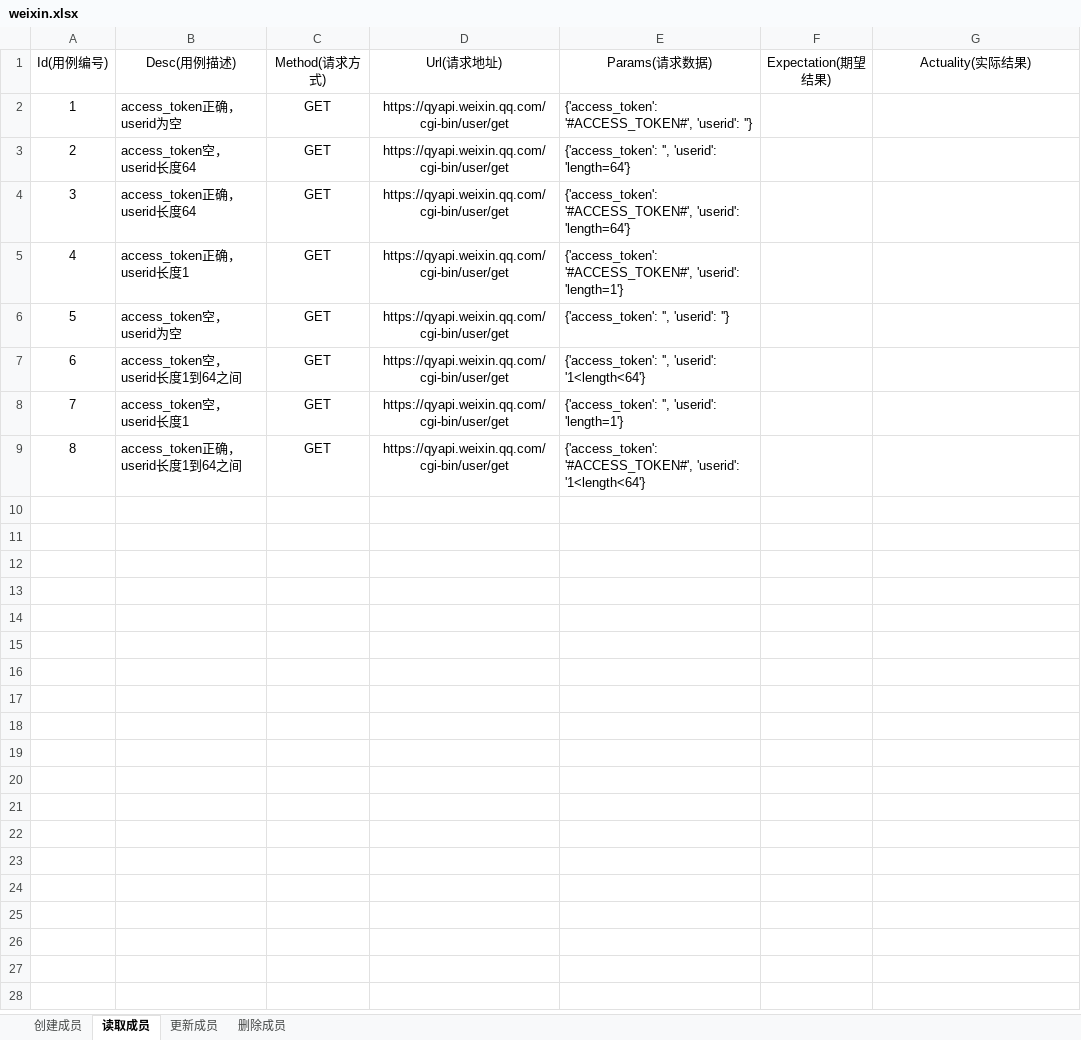
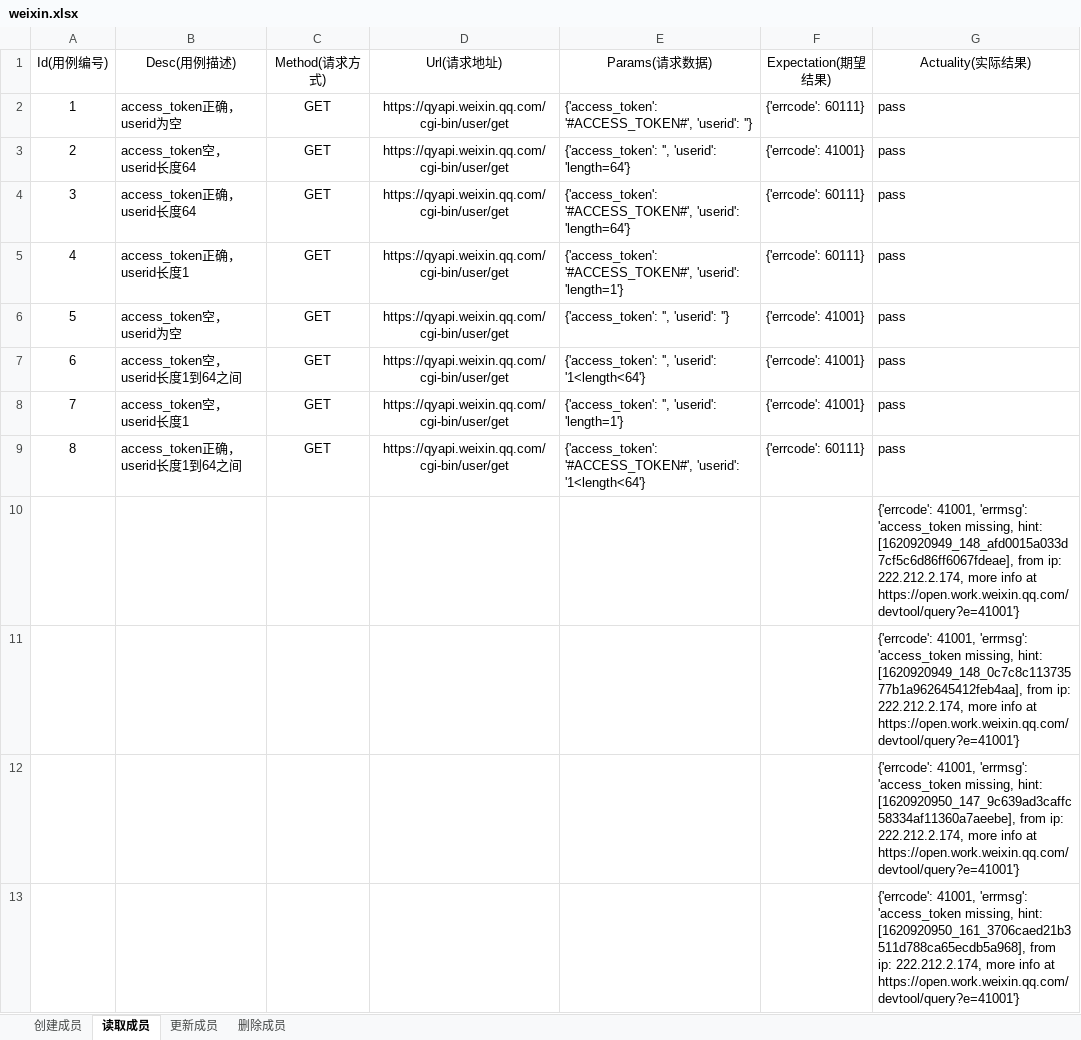
Before and after one commit to JR1QQ4/api_test, an Excel workbook: demo_b/data/weixin.xlsx, sheet 读取成员, drawn as a sheet; only a part is shown; values as stored, in another font and other column widths than the file's, no borders; the diff covers the shown part only; the diff names each change by its address in the sheet, - before the commit and + after, or states it on an @@ line.

```diff
--- a/demo_b/data/weixin.xlsx (sheet 读取成员)
+++ b/demo_b/data/weixin.xlsx (sheet 读取成员)
-F2 (Expectation(期望结果)): (empty)
+F2 (Expectation(期望结果)): {'errcode': 60111}
-G2:G9 (Actuality(实际结果)): (empty)
+G2:G9 (Actuality(实际结果)): pass
-F3 (Expectation(期望结果)): (empty)
+F3 (Expectation(期望结果)): {'errcode': 41001}
-F4:F5 (Expectation(期望结果)): (empty)
+F4:F5 (Expectation(期望结果)): {'errcode': 60111}
-F6:F8 (Expectation(期望结果)): (empty)
+F6:F8 (Expectation(期望结果)): {'errcode': 41001}
-F9 (Expectation(期望结果)): (empty)
+F9 (Expectation(期望结果)): {'errcode': 60111}
+row 10:  |  |  |  |  |  | {'errcode': 41001, 'errmsg': 'access_token missing, hint: [1620920949_148_afd0015a033d7cf5c6d86ff6067fdeae], from ip: 222.212.2.174, more info at https://open.work.weixin.qq.com/devtool/query?e=41001'}
+row 11:  |  |  |  |  |  | {'errcode': 41001, 'errmsg': 'access_token missing, hint: [1620920949_148_0c7c8c11373577b1a962645412feb4aa], from ip: 222.212.2.174, more info at https://open.work.weixin.qq.com/devtool/query?e=41001'}
+row 12:  |  |  |  |  |  | {'errcode': 41001, 'errmsg': 'access_token missing, hint: [1620920950_147_9c639ad3caffc58334af11360a7aeebe], from ip: 222.212.2.174, more info at https://open.work.weixin.qq.com/devtool/query?e=41001'}
+row 13:  |  |  |  |  |  | {'errcode': 41001, 'errmsg': 'access_token missing, hint: [1620920950_161_3706caed21b3511d788ca65ecdb5a968], from ip: 222.212.2.174, more info at https://open.work.weixin.qq.com/devtool/query?e=41001'}
```
Also changed, not shown: 11 added rows elsewhere in this sheet, sheet 更新成员, sheet 删除成员, 6 other files.
